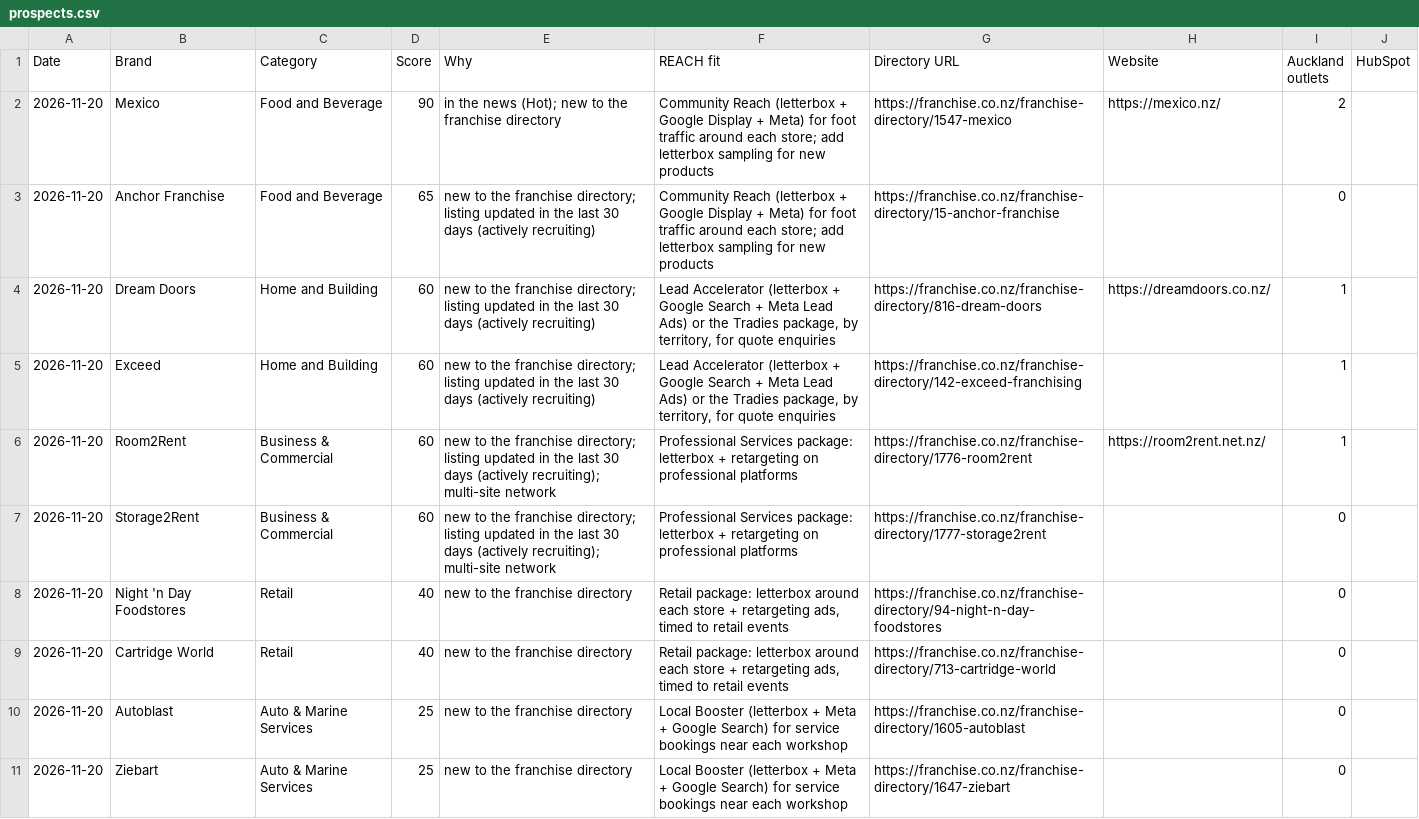
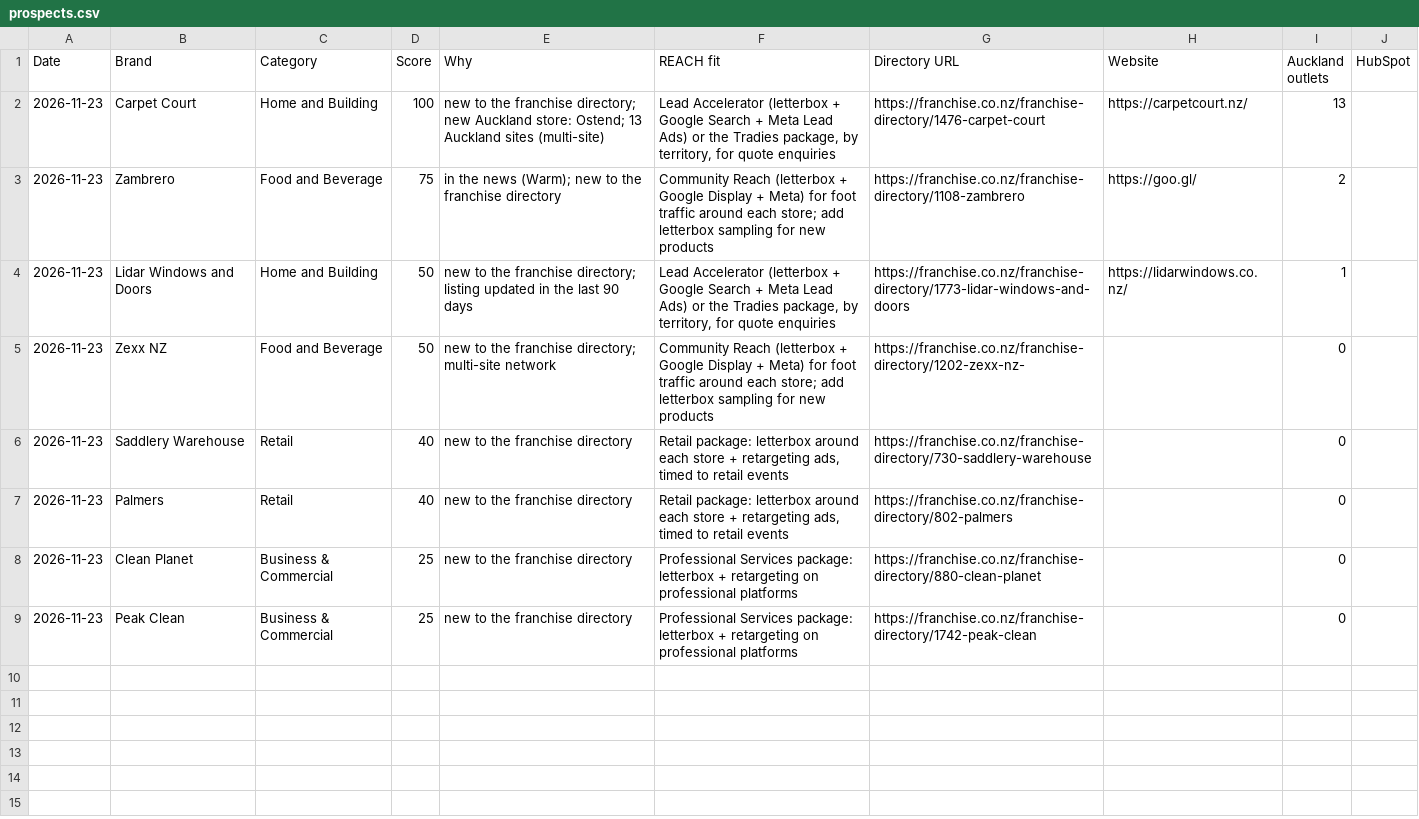
Before and after one commit to mouarg/mouarg, a CSV file: franchise-radar/out/prospects.csv, drawn as a sheet.

```diff
--- a/franchise-radar/out/prospects.csv
+++ b/franchise-radar/out/prospects.csv
@@ -1,11 +1,9 @@
 Date,Brand,Category,Score,Why,REACH fit,Directory URL,Website,Auckland outlets,HubSpot
-2026-11-20,Mexico,Food and Beverage,90,in the news (Hot); new to the franchise directory,Community Reach (letterbox + Google Display + Meta) for foot traffic around each store; add letterbox sampling for new products,https://franchise.co.nz/franchise-directory/1547-mexico,https://mexico.nz/,2,
-2026-11-20,Anchor Franchise,Food and Beverage,65,new to the franchise directory; listing updated in the last 30 days (actively recruiting),Community Reach (letterbox + Google Display + Meta) for foot traffic around each store; add letterbox sampling for new products,https://franchise.co.nz/franchise-directory/15-anchor-franchise,,0,
-2026-11-20,Dream Doors,Home and Building,60,new to the franchise directory; listing updated in the last 30 days (actively recruiting),"Lead Accelerator (letterbox + Google Search + Meta Lead Ads) or the Tradies package, by territory, for quote enquiries",https://franchise.co.nz/franchise-directory/816-dream-doors,https://dreamdoors.co.nz/,1,
-2026-11-20,Exceed,Home and Building,60,new to the franchise directory; listing updated in the last 30 days (actively recruiting),"Lead Accelerator (letterbox + Google Search + Meta Lead Ads) or the Tradies package, by territory, for quote enquiries",https://franchise.co.nz/franchise-directory/142-exceed-franchising,,1,
-2026-11-20,Room2Rent,Business & Commercial,60,new to the franchise directory; listing updated in the last 30 days (actively recruiting); multi-site network,Professional Services package: letterbox + retargeting on professional platforms,https://franchise.co.nz/franchise-directory/1776-room2rent,https://room2rent.net.nz/,1,
-2026-11-20,Storage2Rent,Business & Commercial,60,new to the franchise directory; listing updated in the last 30 days (actively recruiting); multi-site network,Professional Services package: letterbox + retargeting on professional platforms,https://franchise.co.nz/franchise-directory/1777-storage2rent,,0,
-2026-11-20,Night 'n Day Foodstores,Retail,40,new to the franchise directory,"Retail package: letterbox around each store + retargeting ads, timed to retail events",https://franchise.co.nz/franchise-directory/94-night-n-day-foodstores,,0,
-2026-11-20,Cartridge World,Retail,40,new to the franchise directory,"Retail package: letterbox around each store + retargeting ads, timed to retail events",https://franchise.co.nz/franchise-directory/713-cartridge-world,,0,
-2026-11-20,Autoblast,Auto & Marine Services,25,new to the franchise directory,Local Booster (letterbox + Meta + Google Search) for service bookings near each workshop,https://franchise.co.nz/franchise-directory/1605-autoblast,,0,
-2026-11-20,Ziebart,Auto & Marine Services,25,new to the franchise directory,Local Booster (letterbox + Meta + Google Search) for service bookings near each workshop,https://franchise.co.nz/franchise-directory/1647-ziebart,,0,
+2026-11-23,Carpet Court,Home and Building,100,new to the franchise directory; new Auckland store: Ostend; 13 Auckland sites (multi-site),"Lead Accelerator (letterbox + Google Search + Meta Lead Ads) or the Tradies package, by territory, for quote enquiries",https://franchise.co.nz/franchise-directory/1476-carpet-court,https://carpetcourt.nz/,13,
+2026-11-23,Zambrero,Food and Beverage,75,in the news (Warm); new to the franchise directory,Community Reach (letterbox + Google Display + Meta) for foot traffic around each store; add letterbox sampling for new products,https://franchise.co.nz/franchise-directory/1108-zambrero,https://goo.gl/,2,
+2026-11-23,Lidar Windows and Doors,Home and Building,50,new to the franchise directory; listing updated in the last 90 days,"Lead Accelerator (letterbox + Google Search + Meta Lead Ads) or the Tradies package, by territory, for quote enquiries",https://franchise.co.nz/franchise-directory/1773-lidar-windows-and-doors,https://lidarwindows.co.nz/,1,
+2026-11-23,Zexx NZ,Food and Beverage,50,new to the franchise directory; multi-site network,Community Reach (letterbox + Google Display + Meta) for foot traffic around each store; add letterbox sampling for new products,https://franchise.co.nz/franchise-directory/1202-zexx-nz-,,0,
+2026-11-23,Saddlery Warehouse,Retail,40,new to the franchise directory,"Retail package: letterbox around each store + retargeting ads, timed to retail events",https://franchise.co.nz/franchise-directory/730-saddlery-warehouse,,0,
+2026-11-23,Palmers,Retail,40,new to the franchise directory,"Retail package: letterbox around each store + retargeting ads, timed to retail events",https://franchise.co.nz/franchise-directory/802-palmers,,0,
+2026-11-23,Clean Planet,Business & Commercial,25,new to the franchise directory,Professional Services package: letterbox + retargeting on professional platforms,https://franchise.co.nz/franchise-directory/880-clean-planet,,0,
+2026-11-23,Peak Clean,Business & Commercial,25,new to the franchise directory,Professional Services package: letterbox + retargeting on professional platforms,https://franchise.co.nz/franchise-directory/1742-peak-clean,,0,
```
Also changed, not shown: franchise-radar/out/triggers.csv, 21 other files.
